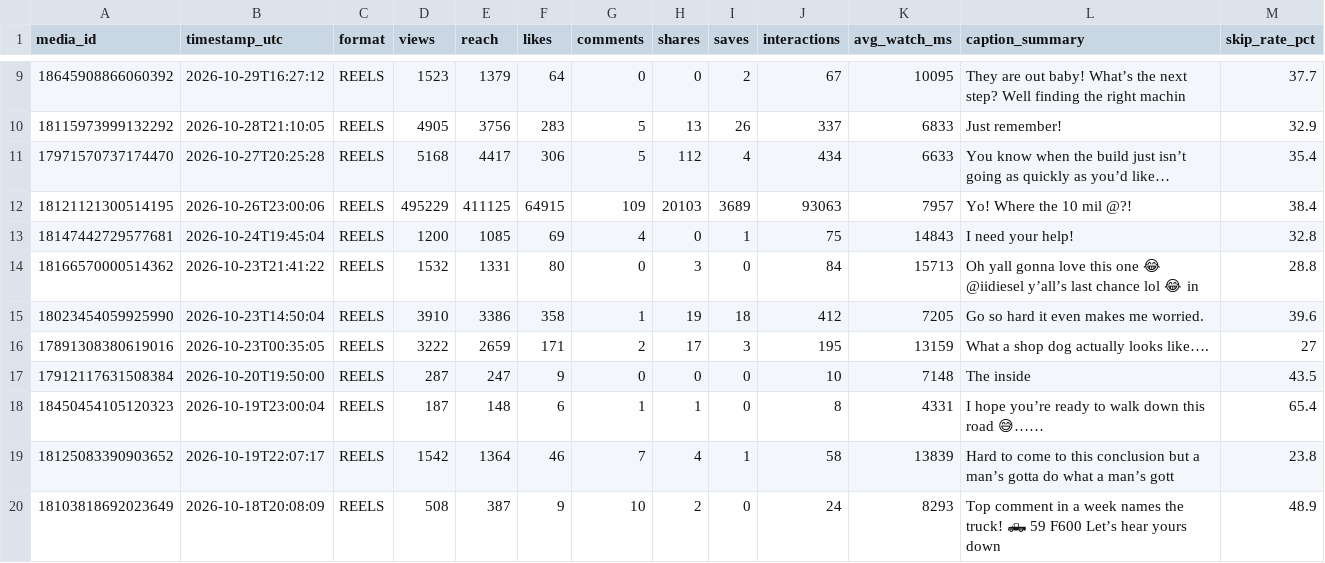
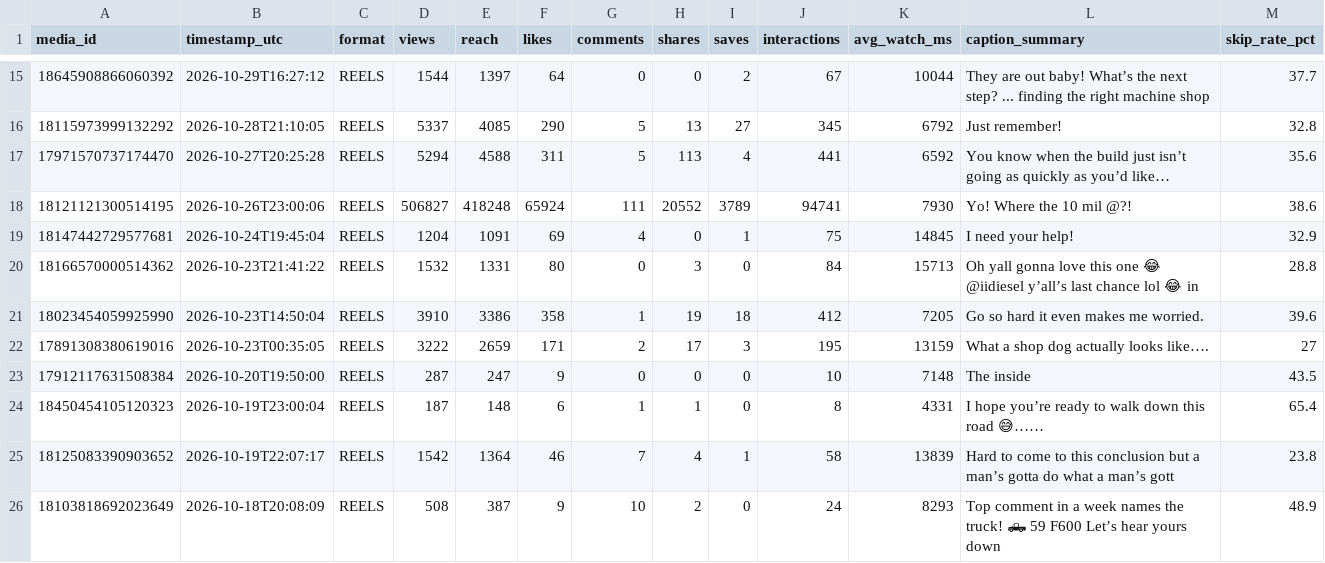
Before and after one commit to bigdawgelitediesel/socialmediatakeover, a TSV file: data/instagram/posts.tsv, drawn as a sheet; only a part is shown, gaps mark what is left out; the diff covers the shown part only.

Commit message:
Refresh 12 Nov: 522 followers, 15 recent posts, best-ever watch time on 11 Nov reel

```diff
--- a/data/instagram/posts.tsv
+++ b/data/instagram/posts.tsv
@@ -9,6 +15,6 @@ media_id	timestamp_utc	format	views	reach	likes	comments	shares	saves	interactio
-18645908866060392	2026-10-29T16:27:12	REELS	1523	1379	64	0	0	2	67	10095	They are out baby! What’s the next step? Well finding the right machin	37.7
-18115973999132292	2026-10-28T21:10:05	REELS	4905	3756	283	5	13	26	337	6833	Just remember!	32.9
-17971570737174470	2026-10-27T20:25:28	REELS	5168	4417	306	5	112	4	434	6633	You know when the build just isn’t going as quickly as you’d like…	35.4
-18121121300514195	2026-10-26T23:00:06	REELS	495229	411125	64915	109	20103	3689	93063	7957	Yo! Where the 10 mil @?!	38.4
-18147442729577681	2026-10-24T19:45:04	REELS	1200	1085	69	4	0	1	75	14843	I need your help!	32.8
+18645908866060392	2026-10-29T16:27:12	REELS	1544	1397	64	0	0	2	67	10044	They are out baby! What’s the next step? ... finding the right machine shop	37.7
+18115973999132292	2026-10-28T21:10:05	REELS	5337	4085	290	5	13	27	345	6792	Just remember!	32.8
+17971570737174470	2026-10-27T20:25:28	REELS	5294	4588	311	5	113	4	441	6592	You know when the build just isn’t going as quickly as you’d like…	35.6
+18121121300514195	2026-10-26T23:00:06	REELS	506827	418248	65924	111	20552	3789	94741	7930	Yo! Where the 10 mil @?!	38.6
+18147442729577681	2026-10-24T19:45:04	REELS	1204	1091	69	4	0	1	75	14845	I need your help!	32.9
 18166570000514362	2026-10-23T21:41:22	REELS	1532	1331	80	0	3	0	84	15713	Oh yall gonna love this one 😂  @iidiesel y’all’s last chance lol 😂 in 	28.8
```
Also changed, not shown: 6 added rows and 27 edited cells elsewhere in this file, 1 other file.
